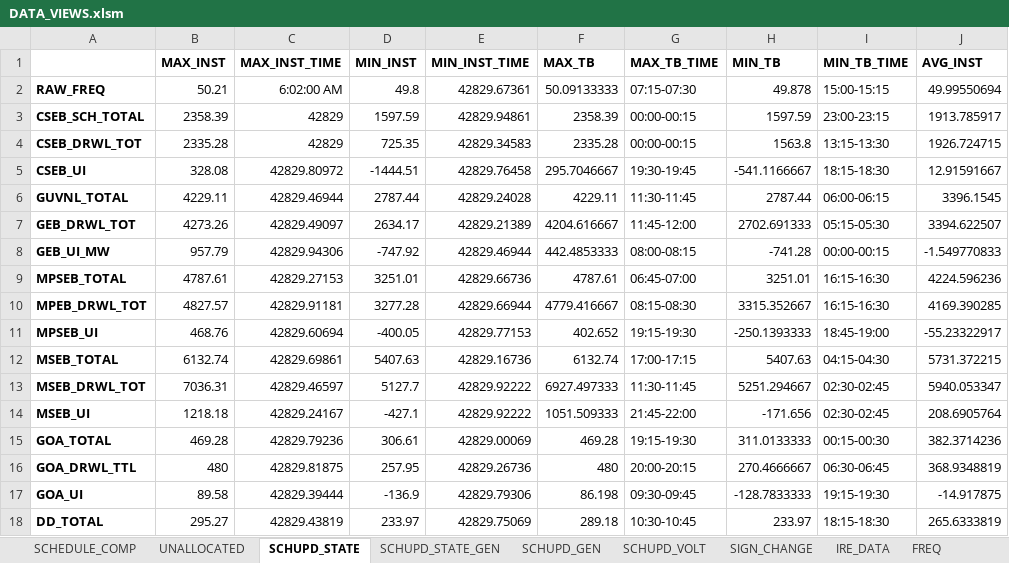
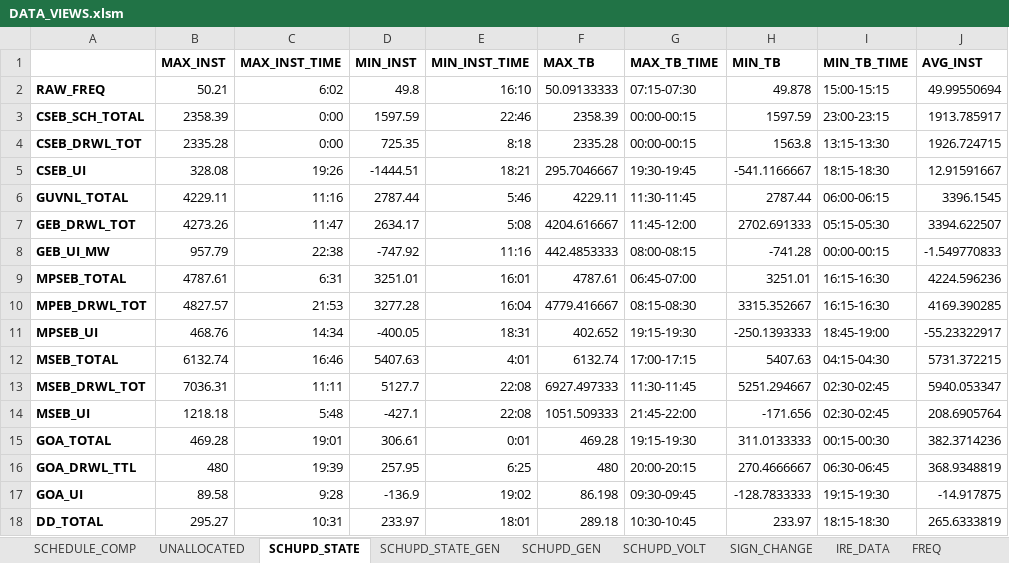
Before and after one commit to POSOCO/mvc_reports, an Excel workbook: DATA_VIEWS.xlsm, sheet SCHUPD_STATE, drawn as a sheet; only a part is shown; values as stored, in another font and other column widths than the file's, no borders; charts and pictures not drawn; the diff covers the shown part only; the diff names each change by its address in the sheet, - before the commit and + after, or states it on an @@ line.

Commit message:
wardha nizam lines added, NAG_INST_UI_ATTR_MULCOL, NAG_INST_UI_VAL_MULCOL functions created

```diff
--- a/DATA_VIEWS.xlsm (sheet SCHUPD_STATE)
+++ b/DATA_VIEWS.xlsm (sheet SCHUPD_STATE)
-C2 (MAX_INST_TIME): 6:02:00 AM
+C2 (MAX_INST_TIME): 6:02
-E2 (MIN_INST_TIME): 42829.67361
+E2 (MIN_INST_TIME): 16:10
-C3:C4 (MAX_INST_TIME): 42829
+C3:C4 (MAX_INST_TIME): 0:00
-E3 (MIN_INST_TIME): 42829.94861
+E3 (MIN_INST_TIME): 22:46
-E4 (MIN_INST_TIME): 42829.34583
+E4 (MIN_INST_TIME): 8:18
-C5 (MAX_INST_TIME): 42829.80972
+C5 (MAX_INST_TIME): 19:26
-E5 (MIN_INST_TIME): 42829.76458
+E5 (MIN_INST_TIME): 18:21
-C6 (MAX_INST_TIME): 42829.46944
+C6 (MAX_INST_TIME): 11:16
-E6 (MIN_INST_TIME): 42829.24028
+E6 (MIN_INST_TIME): 5:46
-C7 (MAX_INST_TIME): 42829.49097
+C7 (MAX_INST_TIME): 11:47
-E7 (MIN_INST_TIME): 42829.21389
+E7 (MIN_INST_TIME): 5:08
-C8 (MAX_INST_TIME): 42829.94306
+C8 (MAX_INST_TIME): 22:38
-E8 (MIN_INST_TIME): 42829.46944
+E8 (MIN_INST_TIME): 11:16
-C9 (MAX_INST_TIME): 42829.27153
+C9 (MAX_INST_TIME): 6:31
-E9 (MIN_INST_TIME): 42829.66736
+E9 (MIN_INST_TIME): 16:01
-C10 (MAX_INST_TIME): 42829.91181
+C10 (MAX_INST_TIME): 21:53
-E10 (MIN_INST_TIME): 42829.66944
+E10 (MIN_INST_TIME): 16:04
-C11 (MAX_INST_TIME): 42829.60694
+C11 (MAX_INST_TIME): 14:34
-E11 (MIN_INST_TIME): 42829.77153
+E11 (MIN_INST_TIME): 18:31
-C12 (MAX_INST_TIME): 42829.69861
+C12 (MAX_INST_TIME): 16:46
-E12 (MIN_INST_TIME): 42829.16736
+E12 (MIN_INST_TIME): 4:01
-C13 (MAX_INST_TIME): 42829.46597
+C13 (MAX_INST_TIME): 11:11
-E13:E14 (MIN_INST_TIME): 42829.92222
+E13:E14 (MIN_INST_TIME): 22:08
-C14 (MAX_INST_TIME): 42829.24167
+C14 (MAX_INST_TIME): 5:48
-C15 (MAX_INST_TIME): 42829.79236
+C15 (MAX_INST_TIME): 19:01
-E15 (MIN_INST_TIME): 42829.00069
+E15 (MIN_INST_TIME): 0:01
-C16 (MAX_INST_TIME): 42829.81875
+C16 (MAX_INST_TIME): 19:39
-E16 (MIN_INST_TIME): 42829.26736
+E16 (MIN_INST_TIME): 6:25
-C17 (MAX_INST_TIME): 42829.39444
+C17 (MAX_INST_TIME): 9:28
-E17 (MIN_INST_TIME): 42829.79306
+E17 (MIN_INST_TIME): 19:02
-C18 (MAX_INST_TIME): 42829.43819
+C18 (MAX_INST_TIME): 10:31
-E18 (MIN_INST_TIME): 42829.75069
+E18 (MIN_INST_TIME): 18:01
```
Also changed, not shown: 43 edited cells elsewhere in this sheet, sheet 7_HRS_REPORT, sheet IRE_DATA, sheet PSP, sheet WRCSV, sheet CONST, charts or pictures, 2 other files.
